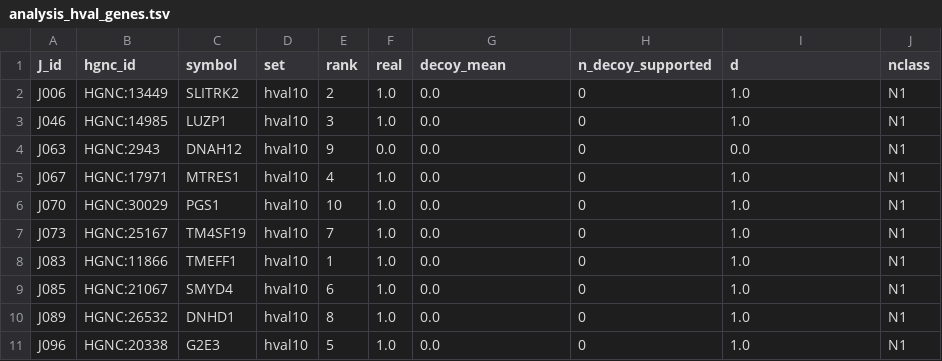
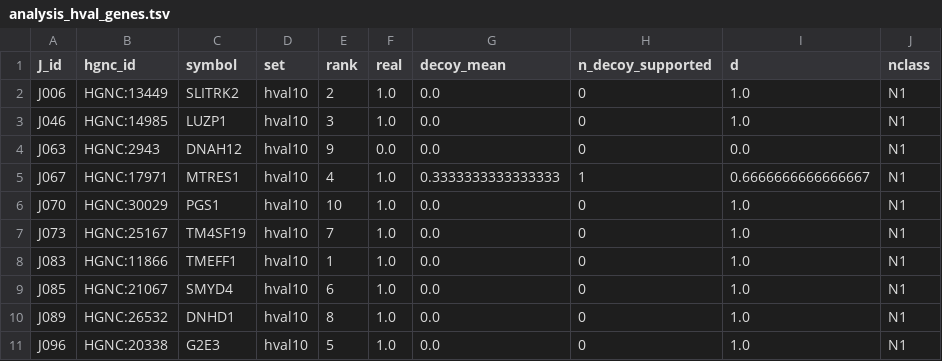
Before and after one commit to cancergenetics/ai-hackathon-Coessentiality-Gene-Function, a TSV file: results/m7/judge/analysis_hval_genes.tsv, drawn as a sheet.

Commit message:
M7: blinded judging — primary top-40 sign-flip p=0.0002 (18/40 real vs 3/120 decoys supported); S20 19/20; extra30 1/30

```diff
--- a/results/m7/judge/analysis_hval_genes.tsv
+++ b/results/m7/judge/analysis_hval_genes.tsv
@@ -4,3 +4,3 @@ J046	HGNC:14985	LUZP1	hval10	3	1.0	0.0	0	1.0	N1
 J063	HGNC:2943	DNAH12	hval10	9	0.0	0.0	0	0.0	N1
-J067	HGNC:17971	MTRES1	hval10	4	1.0	0.0	0	1.0	N1
+J067	HGNC:17971	MTRES1	hval10	4	1.0	0.3333333333333333	1	0.6666666666666667	N1
 J070	HGNC:30029	PGS1	hval10	10	1.0	0.0	0	1.0	N1
```
Also changed, not shown: 13 other files.
